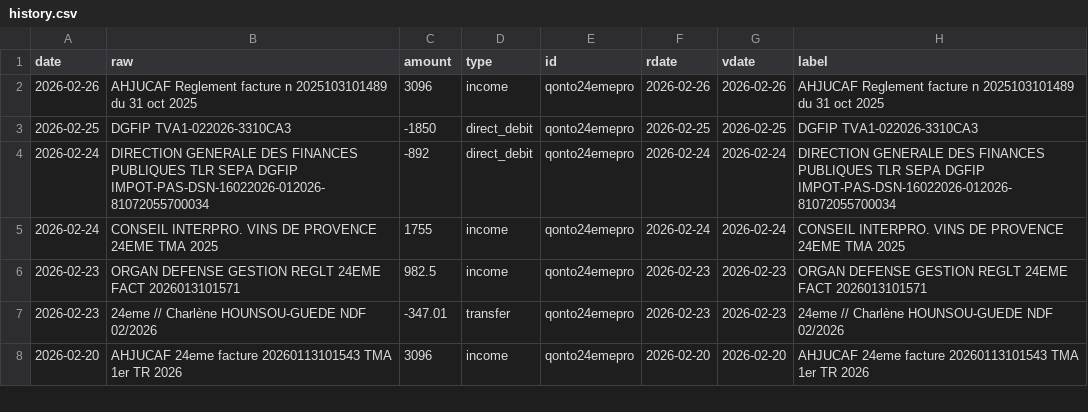
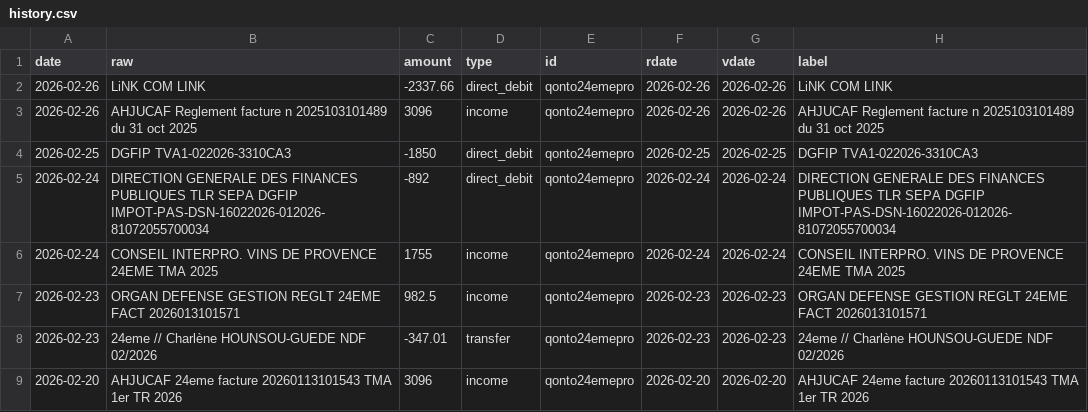
Before and after one commit to 24eme/banque, a CSV file: data/history.csv, drawn as a sheet; only a part is shown.

Commit message:
Mise à jour des opérations (qonto)

```diff
--- a/data/history.csv
+++ b/data/history.csv
@@ -1,2 +1,3 @@
 date,"raw",amount,type,id,rdate,vdate,"label"
+2026-02-26,"LiNK COM LINK",-2337.66,direct_debit,qonto24emepro,2026-02-26,2026-02-26,"LiNK COM LINK"
 2026-02-26,"AHJUCAF Reglement facture n 2025103101489 du 31 oct 2025",3096,income,qonto24emepro,2026-02-26,2026-02-26,"AHJUCAF Reglement facture n 2025103101489 du 31 oct 2025"
```
